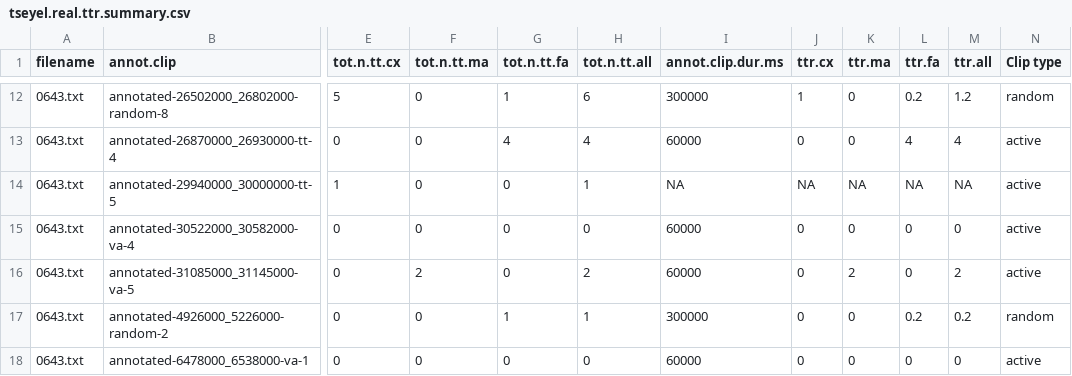
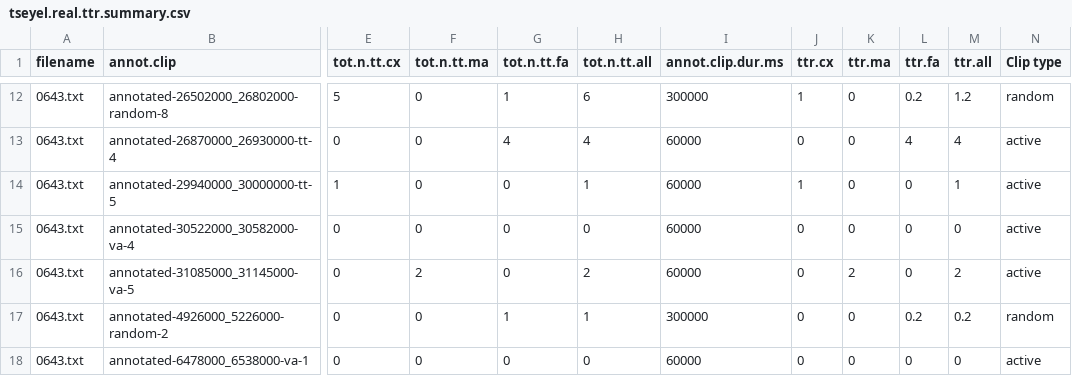
Before and after one commit to marisacasillas/chattr-basic, a CSV file: CogSci2021/CogSci2021-chattr/tseyel.real.ttr.summary.csv, drawn as a sheet; only a part is shown, gaps mark what is left out; the diff names each change by its address in the sheet, - before the commit and + after, or states it on an @@ line.

```diff
--- a/CogSci2021/CogSci2021-chattr/tseyel.real.ttr.summary.csv
+++ b/CogSci2021/CogSci2021-chattr/tseyel.real.ttr.summary.csv
-I14 (annot.clip.dur.ms): NA
+I14 (annot.clip.dur.ms): 60000
-J14 (ttr.cx): NA
+J14 (ttr.cx): 1
-K14 (ttr.ma): NA
+K14 (ttr.ma): 0
-L14 (ttr.fa): NA
+L14 (ttr.fa): 0
-M14 (ttr.all): NA
+M14 (ttr.all): 1
```
Also changed, not shown: CogSci2021/CogSci2021-chattr/all.models.csv, CogSci2021/CogSci2021-chattr/minisummary-descriptives.csv, 13 other files.
